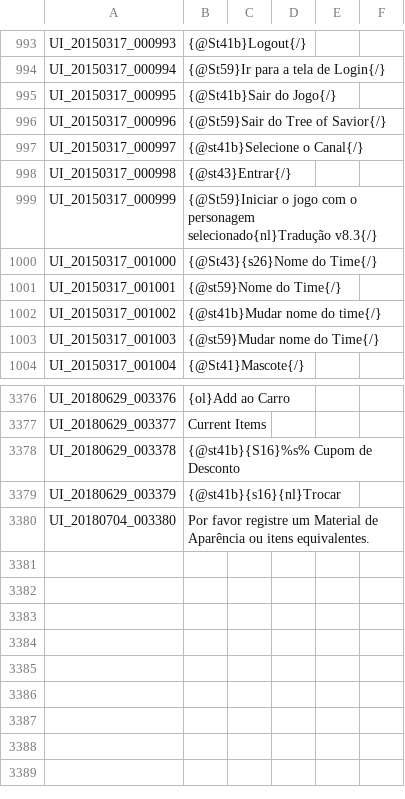
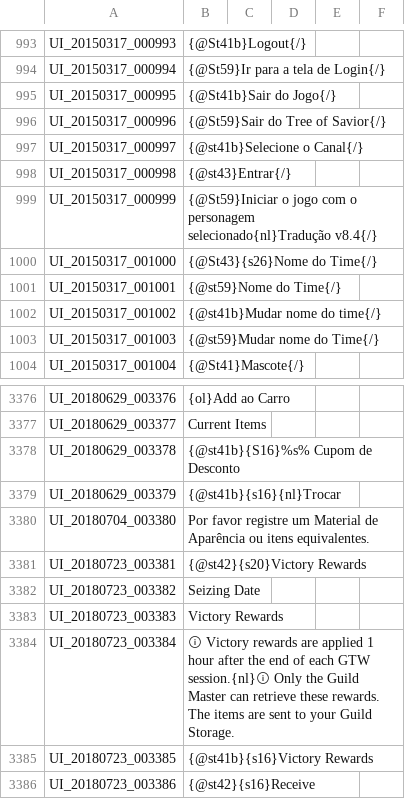
Before and after one commit to Treeofsavior/PortugueseTranslation, a TSV file: UI.tsv, drawn as a sheet; only a part is shown, gaps mark what is left out.

Commit message:
Translation v8.4

```diff
--- a/UI.tsv
+++ b/UI.tsv
@@ -998,3 +998,3 @@ UI_20150317_000997	{@st41b}Selecione o Canal{/}
 UI_20150317_000998	{@st43}Entrar{/}
-UI_20150317_000999	{@St59}Iniciar o jogo com o personagem selecionado{nl}Tradução v8.3{/}
+UI_20150317_000999	{@St59}Iniciar o jogo com o personagem selecionado{nl}Tradução v8.4{/}
 UI_20150317_001000	{@St43}{s26}Nome do Time{/}
@@ -3380 +3380,7 @@ UI_20180629_003379	{@st41b}{s16}{nl}Trocar
 UI_20180704_003380	Por favor registre um Material de Aparência ou itens equivalentes.
+UI_20180723_003381	{@st42}{s20}Victory Rewards
+UI_20180723_003382	Seizing Date
+UI_20180723_003383	Victory Rewards
+UI_20180723_003384	ⓘ Victory rewards are applied 1 hour after the end of each GTW session.{nl}ⓘ Only the Guild Master can retrieve these rewards. The items are sent to your Guild Storage.
+UI_20180723_003385	{@st41b}{s16}Victory Rewards
+UI_20180723_003386	{@st42}{s16}Receive
```
Also changed, not shown: INTL.tsv, 3 other files.
